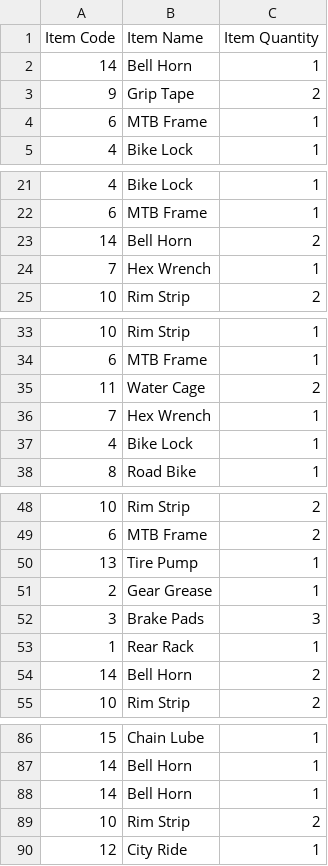
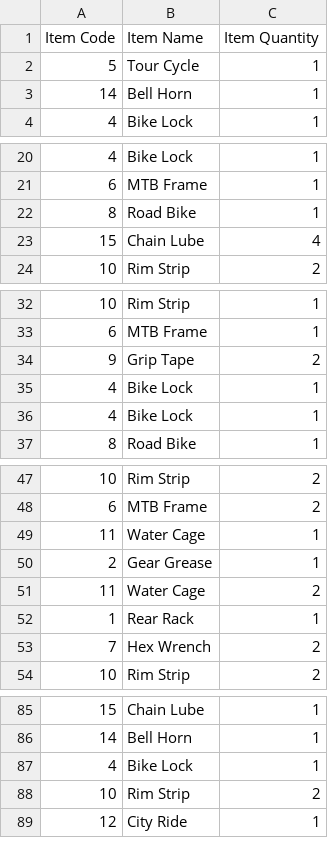
Before and after one commit to Feeder029/POS-main, a CSV file: POS-main/POS-ims/inventory.csv, drawn as a sheet; only a part is shown, gaps mark what is left out; the diff covers the shown part only.

```diff
--- a/POS-main/POS-ims/inventory.csv
+++ b/POS-main/POS-ims/inventory.csv
@@ -1,5 +1,4 @@
 "Item Code","Item Name","Item Quantity"
+5,"Tour Cycle",1
 14,"Bell Horn",1
-9,"Grip Tape",2
-6,"MTB Frame",1
 4,"Bike Lock",1
@@ -22,4 +21,4 @@
 6,"MTB Frame",1
-14,"Bell Horn",2
-7,"Hex Wrench",1
+8,"Road Bike",1
+15,"Chain Lube",4
 10,"Rim Strip",2
@@ -34,4 +33,4 @@
 6,"MTB Frame",1
-11,"Water Cage",2
-7,"Hex Wrench",1
+9,"Grip Tape",2
+4,"Bike Lock",1
 4,"Bike Lock",1
@@ -49,7 +48,7 @@
 6,"MTB Frame",2
-13,"Tire Pump",1
+11,"Water Cage",1
 2,"Gear Grease",1
-3,"Brake Pads",3
+11,"Water Cage",2
 1,"Rear Rack",1
-14,"Bell Horn",2
+7,"Hex Wrench",2
 10,"Rim Strip",2
@@ -87,3 +86,3 @@
 14,"Bell Horn",1
-14,"Bell Horn",1
+4,"Bike Lock",1
 10,"Rim Strip",2
```
Also changed, not shown: 1 added row and 1 removed row elsewhere in this file, 21 other files.
